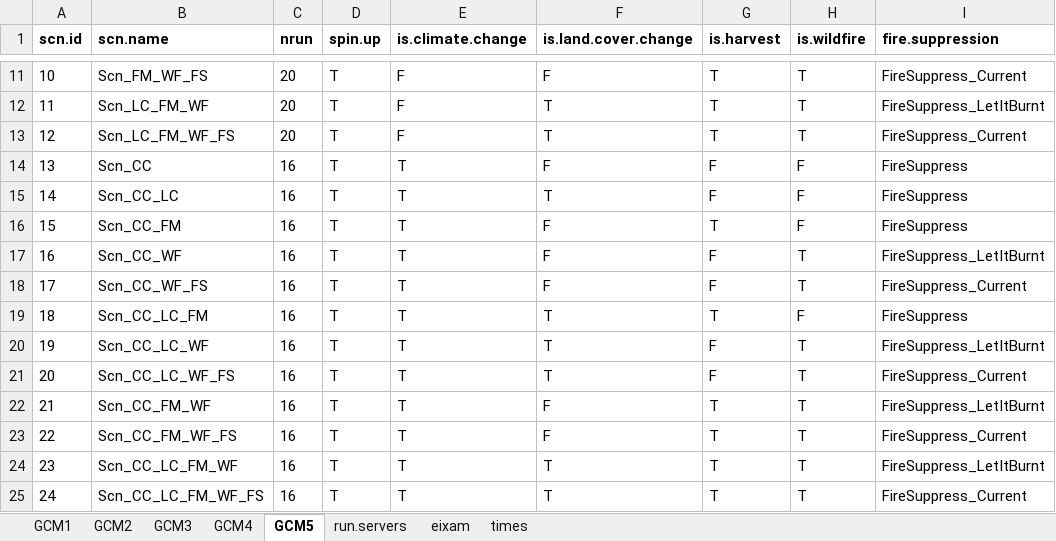
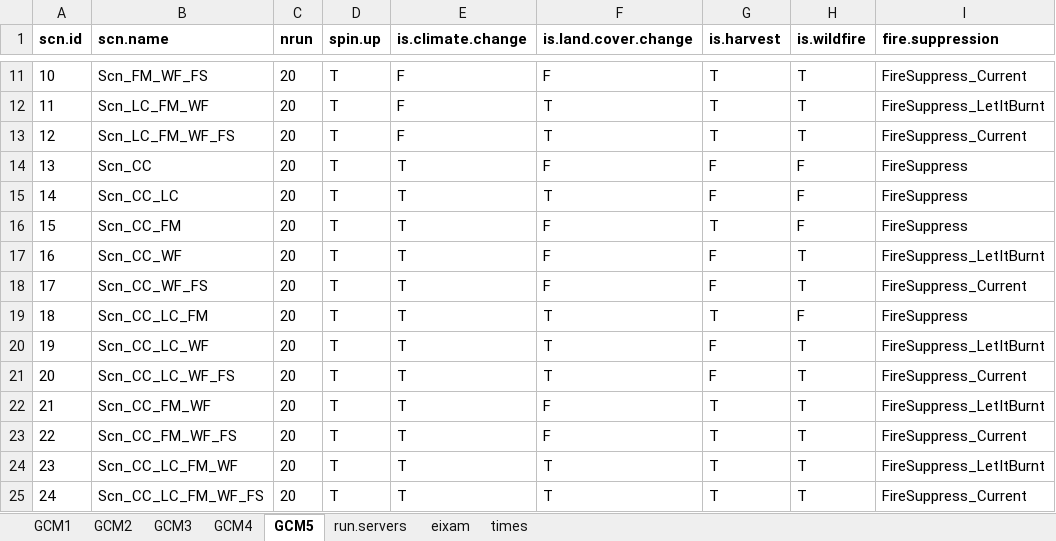
Before and after one commit to nuaquilue/MEDFIRE, an Excel workbook: scenarios.xlsx, sheet GCM5, drawn as a sheet; only a part is shown, gaps mark what is left out; values as stored, in another font and other column widths than the file's, no borders; the diff names each change by its address in the sheet, - before the commit and + after, or states it on an @@ line.

```diff
--- a/scenarios.xlsx (sheet GCM5)
+++ b/scenarios.xlsx (sheet GCM5)
-C14:C25 (nrun): 16
+C14:C25 (nrun): 20
```
Also changed, not shown: sheet run.servers, 15 other files.
